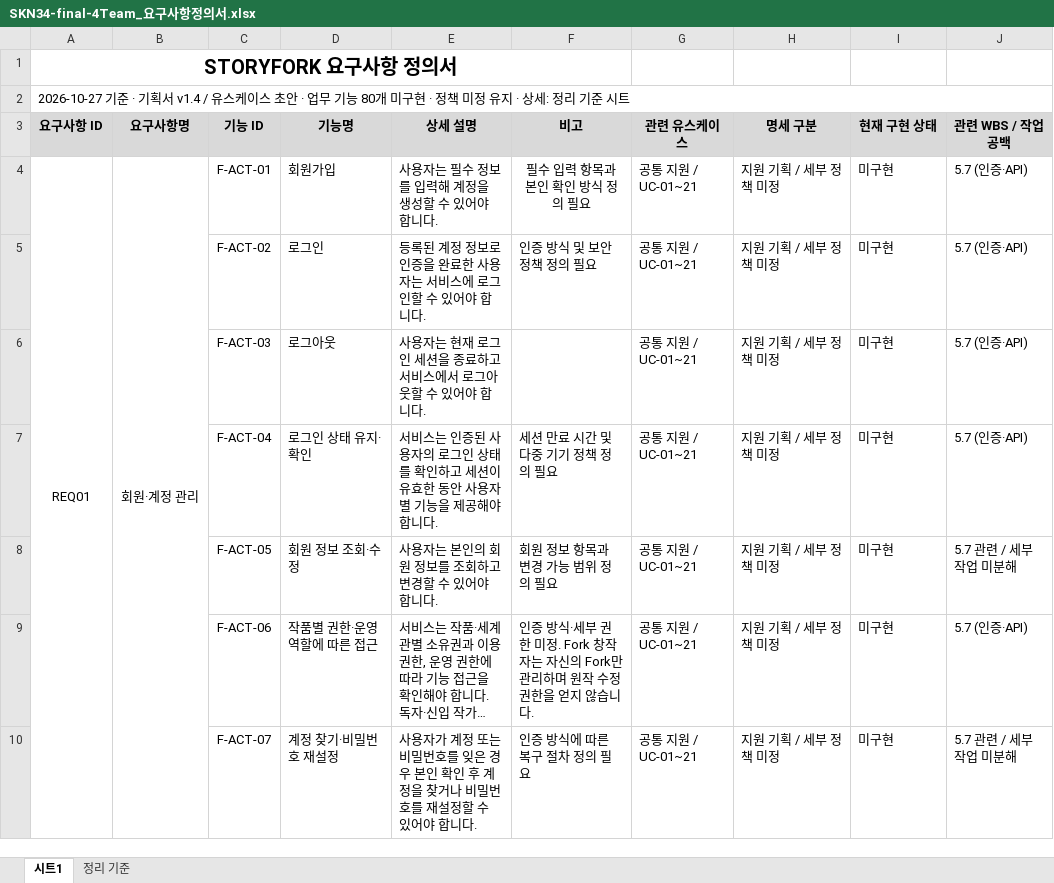
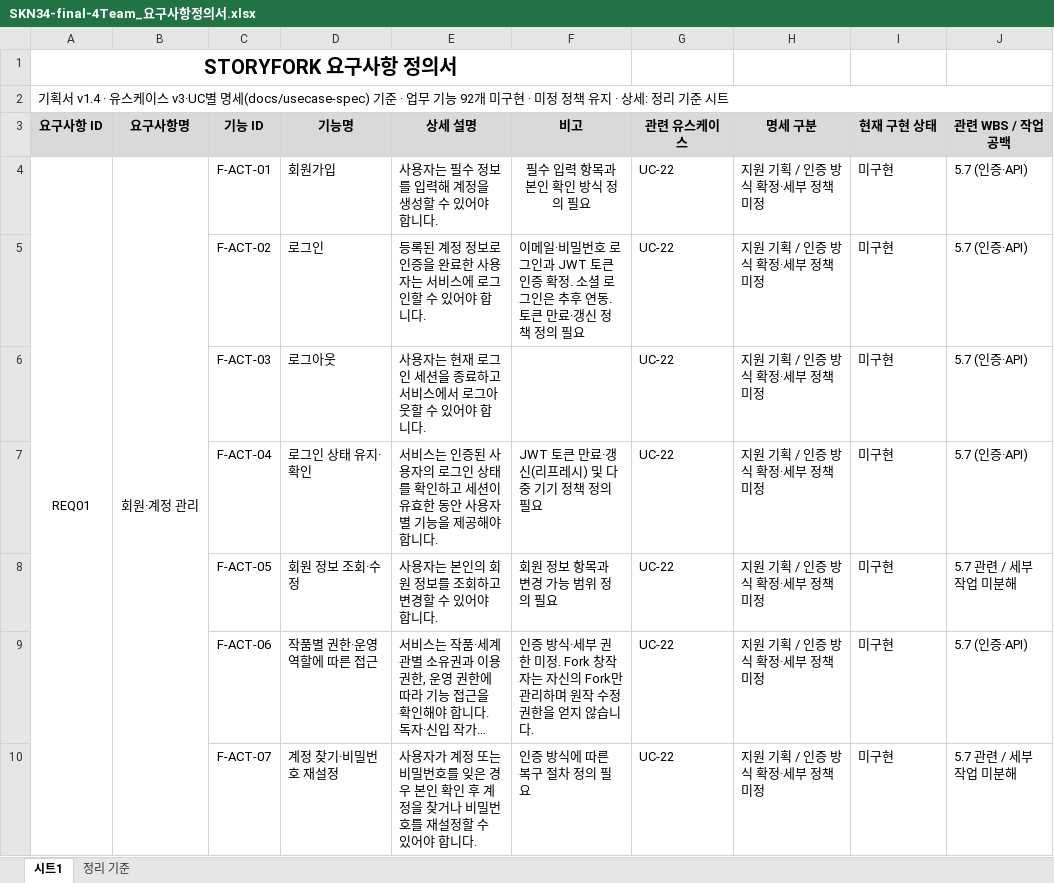
Before and after one commit to SKNETWORKS-FAMILY-AICAMP/SKN34-FINAL-4TEAM, an Excel workbook: docs/SKN34-final-4Team_요구사항정의서.xlsx, sheet 시트1, drawn as a sheet; only a part is shown; long unchanged cells end in …; values as stored, in another font and other column widths than the file's, no borders; the diff covers the shown part only; the diff names each change by its address in the sheet, - before the commit and + after, or states it on an @@ line.

Commit message:
docs: 요구사항 정의서·WBS를 유스케이스 v3 기준으로 최신화
- 요구사항: UC 연결 갱신(UC-02 분리, UC-22~24), 팀 결정 반영 문구 수정
- 요구사항: REQ12~14 그룹과 기능 ID 12개 추가(F-SET·F-CRD·F-STO·F-RPT·F-ALT), 총 92개
- 정리 기준: 요구사항 공백 4건 해소 표시, 팀 결정·UC 번호 변경 기록
- WBS: 5.6 작업 제목에 실패 경고·신고 처리 범위 추가(담당·일정 유지)
- WBS 개발현황: DOC-01·GAP-01·04·05 갱신, GAP-06(Gitea)·GAP-07(JWT)·CHECK-06 추가

```diff
--- a/docs/SKN34-final-4Team_요구사항정의서.xlsx (sheet 시트1)
+++ b/docs/SKN34-final-4Team_요구사항정의서.xlsx (sheet 시트1)
-A2 (요구사항 ID): 2026-10-27 기준 · 기획서 v1.4 / 유스케이스 초안 · 업무 기능 80개 미구현 · 정책 미정 유지…
+A2 (요구사항 ID): 기획서 v1.4 · 유스케이스 v3·UC별 명세(docs/usecase-spec) 기준 · 업무 기능 92개 미구현 · 미정 정책 유지…
-G4:G10 (관련 유스케이스): 공통 지원 / UC-01~21
+G4:G10 (관련 유스케이스): UC-22
-H4:H10 (명세 구분): 지원 기획 / 세부 정책 미정
+H4:H10 (명세 구분): 지원 기획 / 인증 방식 확정·세부 정책 미정
-F5 (비고): 인증 방식 및 보안 정책 정의 필요
+F5 (비고): 이메일·비밀번호 로그인과 JWT 토큰 인증 확정. 소셜 로그인은 추후 연동. 토큰 만료·갱신 정책 정의 필요
-F7 (비고): 세션 만료 시간 및 다중 기기 정책 정의 필요
+F7 (비고): JWT 토큰 만료·갱신(리프레시) 및 다중 기기 정책 정의 필요
```
Also changed, not shown: 12 added rows and 39 edited cells elsewhere in this sheet, sheet 정리 기준, docs/SKN34-final-4Team_WBS.xlsx.
